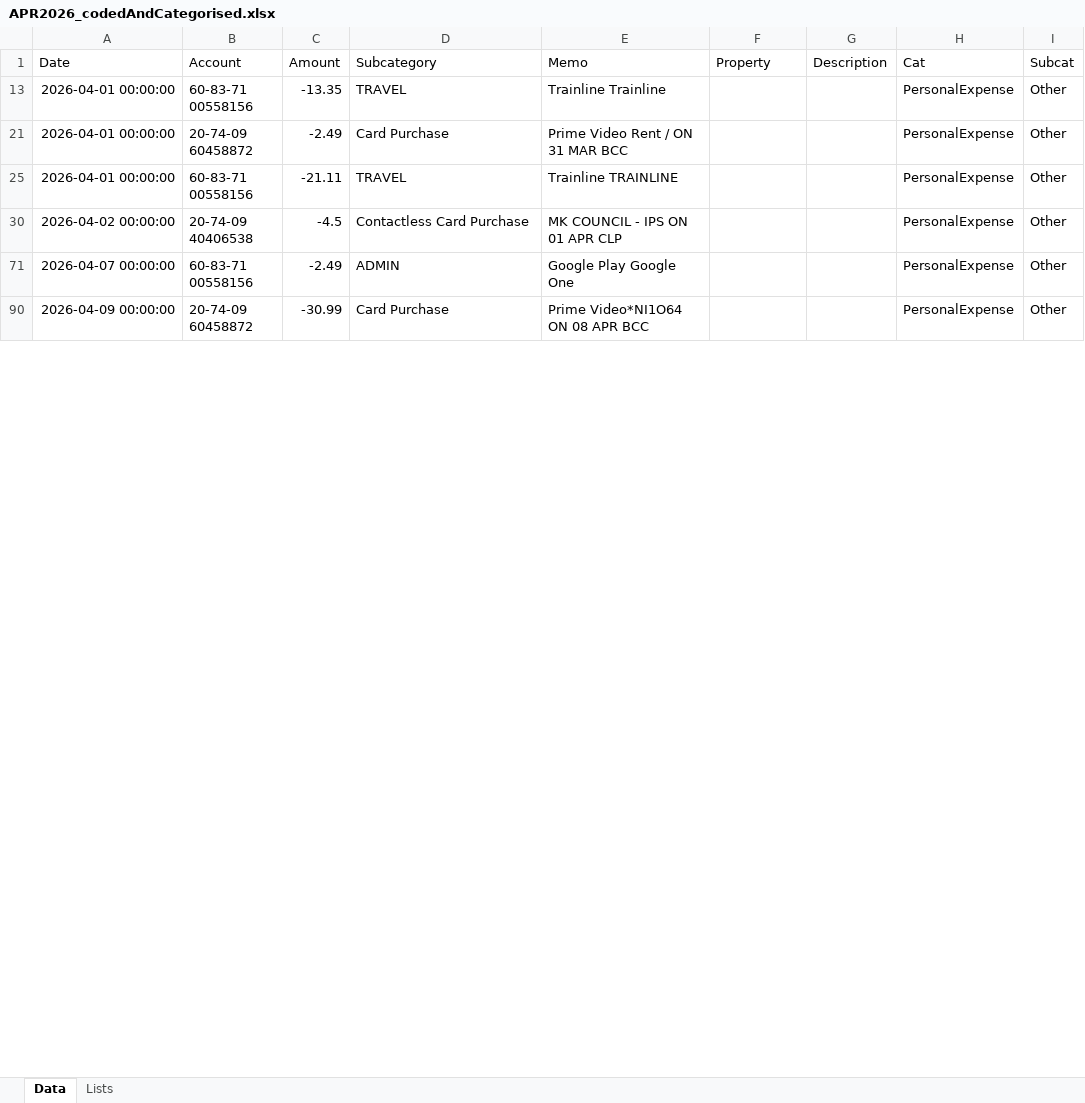
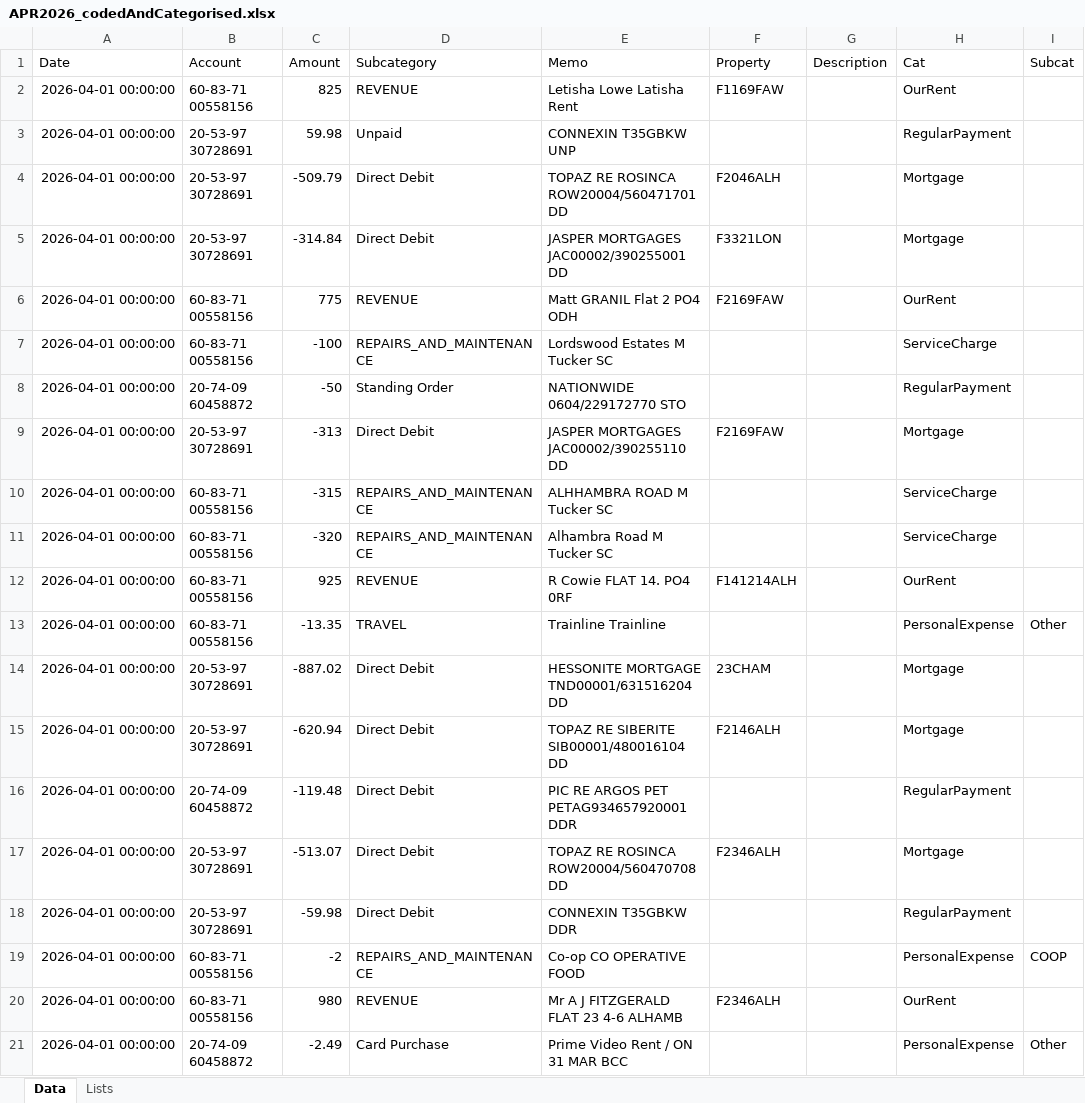
Before and after one commit to maffers001/property, an Excel workbook: data/property/checked/APR2026_codedAndCategorised.xlsx, sheet Data, drawn as a sheet; only a part is shown; the shorter side is filled out with more unchanged rows; values as stored, in another font and other column widths than the file's, no borders; the diff covers the shown part only; the diff names each change by its address in the sheet, - before the commit and + after, or states it on an @@ line.

```diff
--- a/data/property/checked/APR2026_codedAndCategorised.xlsx (sheet Data)
+++ b/data/property/checked/APR2026_codedAndCategorised.xlsx (sheet Data)
@@ row 2 unhidden: 2026-04-01 00:00:00 | 60-83-71 00558156 | 825 | REVENUE | Letisha Lowe Latisha Rent | F1169FAW |  | OurRent @@
@@ row 3 unhidden: 2026-04-01 00:00:00 | 20-53-97 30728691 | 59.98 | Unpaid | CONNEXIN T35GBKW UNP |  |  | RegularPayment @@
@@ row 4 unhidden: 2026-04-01 00:00:00 | 20-53-97 30728691 | -509.79 | Direct Debit | TOPAZ RE ROSINCA ROW20004/560471701 DD | F2046ALH |  | Mortgage @@
@@ row 5 unhidden: 2026-04-01 00:00:00 | 20-53-97 30728691 | -314.84 | Direct Debit | JASPER MORTGAGES JAC00002/390255001 DD | F3321LON |  | Mortgage @@
@@ row 6 unhidden: 2026-04-01 00:00:00 | 60-83-71 00558156 | 775 | REVENUE | Matt GRANIL Flat 2 PO4 ODH | F2169FAW |  | OurRent @@
@@ row 7 unhidden: 2026-04-01 00:00:00 | 60-83-71 00558156 | -100 | REPAIRS_AND_MAINTENANCE | Lordswood Estates M Tucker SC |  |  | ServiceCharge @@
@@ row 8 unhidden: 2026-04-01 00:00:00 | 20-74-09 60458872 | -50 | Standing Order | NATIONWIDE 0604/229172770 STO |  |  | RegularPayment @@
@@ row 9 unhidden: 2026-04-01 00:00:00 | 20-53-97 30728691 | -313 | Direct Debit | JASPER MORTGAGES JAC00002/390255110 DD | F2169FAW |  | Mortgage @@
@@ row 10 unhidden: 2026-04-01 00:00:00 | 60-83-71 00558156 | -315 | REPAIRS_AND_MAINTENANCE | ALHHAMBRA ROAD M Tucker SC |  |  | ServiceCharge @@
@@ row 11 unhidden: 2026-04-01 00:00:00 | 60-83-71 00558156 | -320 | REPAIRS_AND_MAINTENANCE | Alhambra Road M Tucker SC |  |  | ServiceCharge @@
@@ row 12 unhidden: 2026-04-01 00:00:00 | 60-83-71 00558156 | 925 | REVENUE | R Cowie FLAT 14. PO4 0RF | F141214ALH |  | OurRent @@
@@ row 14 unhidden: 2026-04-01 00:00:00 | 20-53-97 30728691 | -887.02 | Direct Debit | HESSONITE MORTGAGE TND00001/631516204 DD | 23CHAM |  | Mortgage @@
@@ row 15 unhidden: 2026-04-01 00:00:00 | 20-53-97 30728691 | -620.94 | Direct Debit | TOPAZ RE SIBERITE SIB00001/480016104 DD | F2146ALH |  | Mortgage @@
@@ row 16 unhidden: 2026-04-01 00:00:00 | 20-74-09 60458872 | -119.48 | Direct Debit | PIC RE ARGOS PET PETAG934657920001 DDR |  |  | RegularPayment @@
@@ row 17 unhidden: 2026-04-01 00:00:00 | 20-53-97 30728691 | -513.07 | Direct Debit | TOPAZ RE ROSINCA ROW20004/560470708 DD | F2346ALH |  | Mortgage @@
@@ row 18 unhidden: 2026-04-01 00:00:00 | 20-53-97 30728691 | -59.98 | Direct Debit | CONNEXIN T35GBKW DDR |  |  | RegularPayment @@
@@ row 19 unhidden: 2026-04-01 00:00:00 | 60-83-71 00558156 | -2 | REPAIRS_AND_MAINTENANCE | Co-op CO OPERATIVE FOOD |  |  | PersonalExpense | COOP @@
@@ row 20 unhidden: 2026-04-01 00:00:00 | 60-83-71 00558156 | 980 | REVENUE | Mr A J FITZGERALD FLAT 23 4-6 ALHAMB | F2346ALH |  | OurRent @@
```
Also changed, not shown: 271 hidden or unhidden rows elsewhere in this sheet, data/property/checked/APR2025_codedAndCategorised.xlsx, data/property/checked/FEB2025_codedAndCategorised.xlsx, 28 other files.
